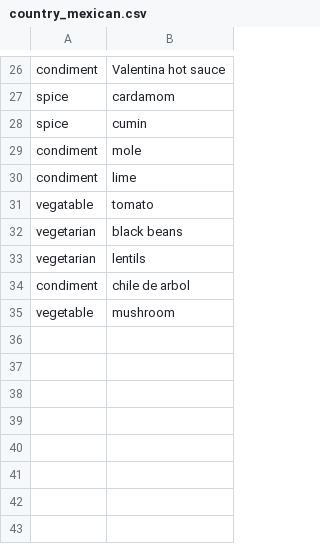
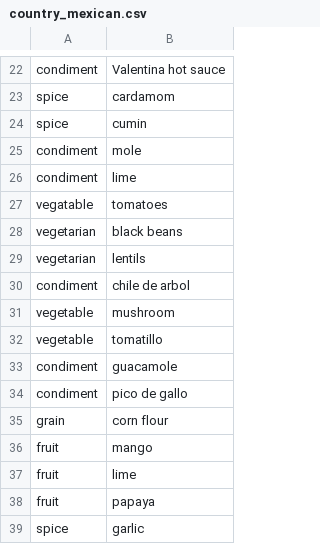
Before and after one commit to andongluis/NLP-P2, a CSV file: substitutions/country_mexican.csv, drawn as a sheet; only a part is shown, gaps mark what is left out; addresses are those after the commit; the diff covers the shown part only; the diff names each change by its address in the sheet, - before the commit and + after, or states it on an @@ line.

```diff
--- a/substitutions/country_mexican.csv
+++ b/substitutions/country_mexican.csv
-B27: tomato
+B27: tomatoes
+row 32: vegetable | tomatillo
+row 33: condiment | guacamole
+row 34: condiment | pico de gallo
+row 35: grain | corn flour
+row 36: fruit | mango
+row 37: fruit | lime
+row 38: fruit | papaya
+row 39: spice | garlic
```
Also changed, not shown: 4 removed rows and 1 edited cell elsewhere in this file, csv/bread_group.csv, csv/condiment_group.csv, 6 other files.
